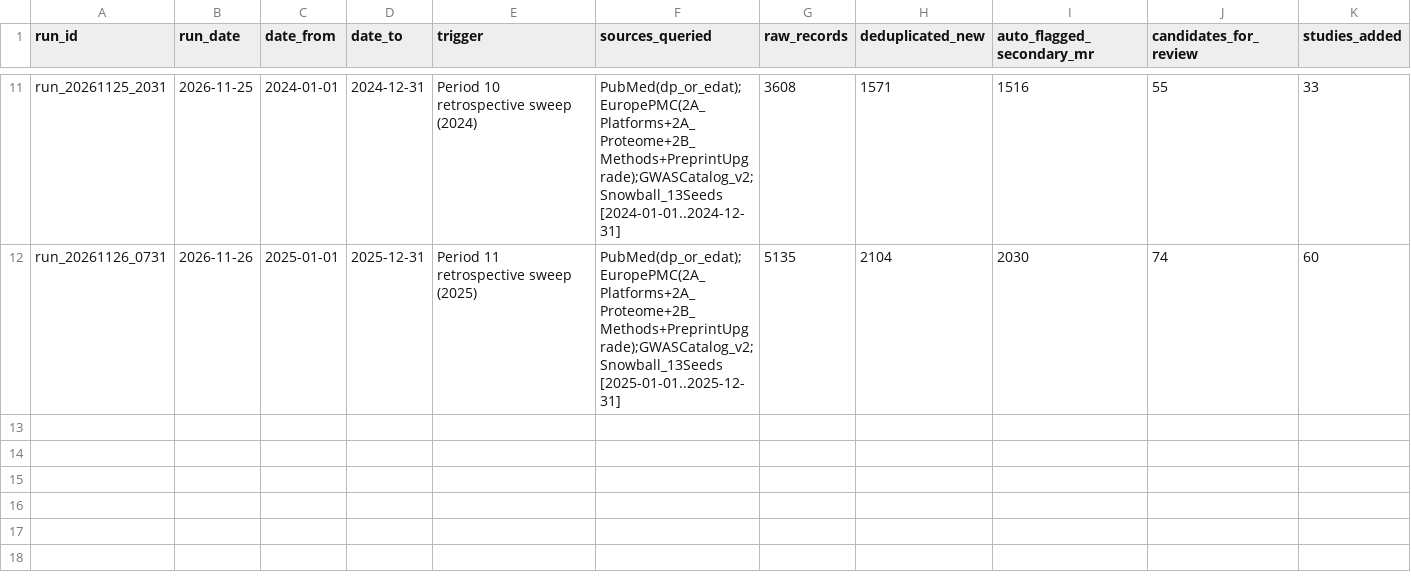
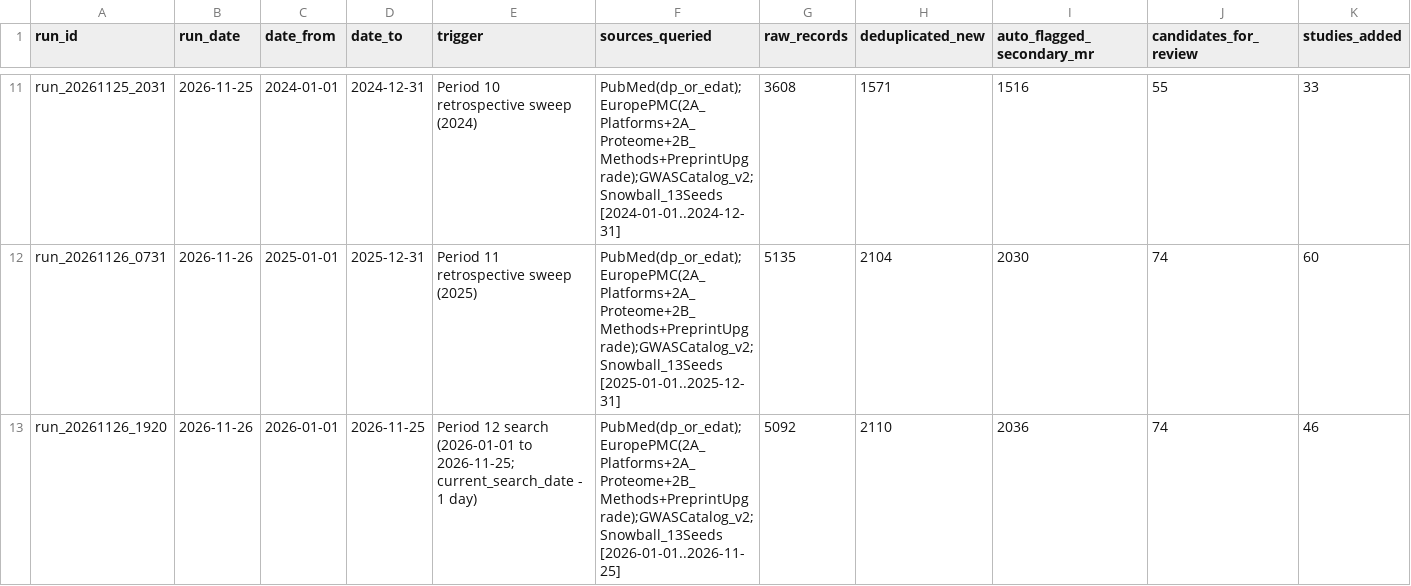
Before and after one commit to mattlee821/proteomic-gwas-catalogue, a TSV file: catalogue/search_runs.tsv, drawn as a sheet; only a part is shown, gaps mark what is left out; rows hold the shown columns only; the diff names each change by its address in the sheet, - before the commit and + after, or states it on an @@ line.

```diff
--- a/catalogue/search_runs.tsv
+++ b/catalogue/search_runs.tsv
+row 13: run_20261126_1920 | 2026-11-26 | 2026-01-01 | 2026-11-25 | Period 12 search (2026-01-01 to 2026-11-25; current_search_date - 1 day) | PubMed(dp_or_edat);EuropePMC(2A_Platforms+2A_Proteome+2B_Methods+PreprintUpgrade);GWASCatalog_v2;Snowball_13Seeds [2026-01-01..2026-11-25] | 5092 | 2110 | 2036 | 74 | 46
```
Also changed, not shown: catalogue/cohort_membership.tsv, catalogue/excluded_records.tsv, 7 other files.
